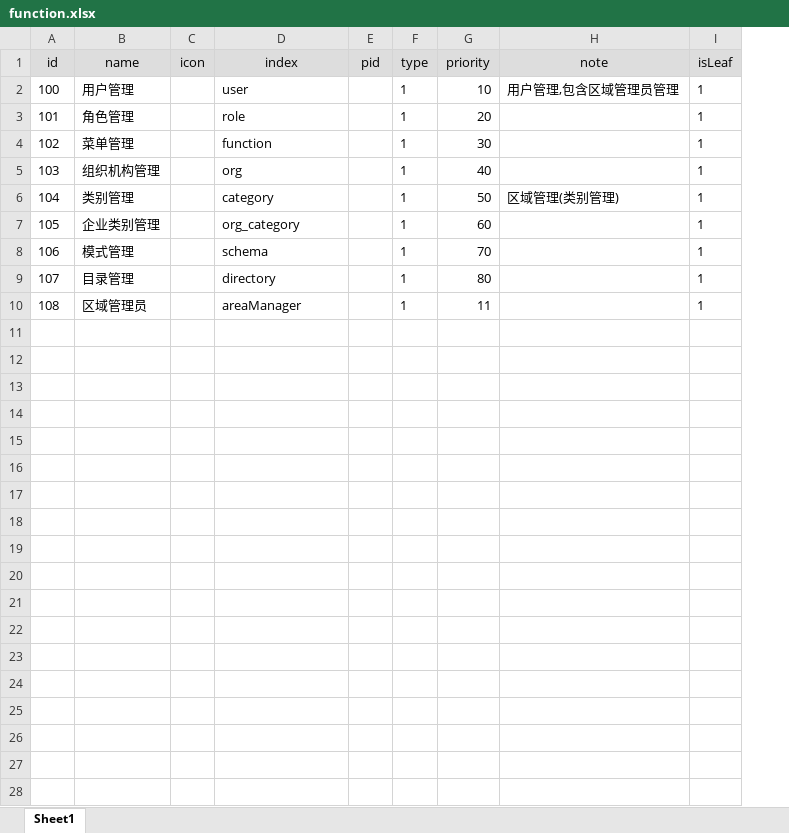
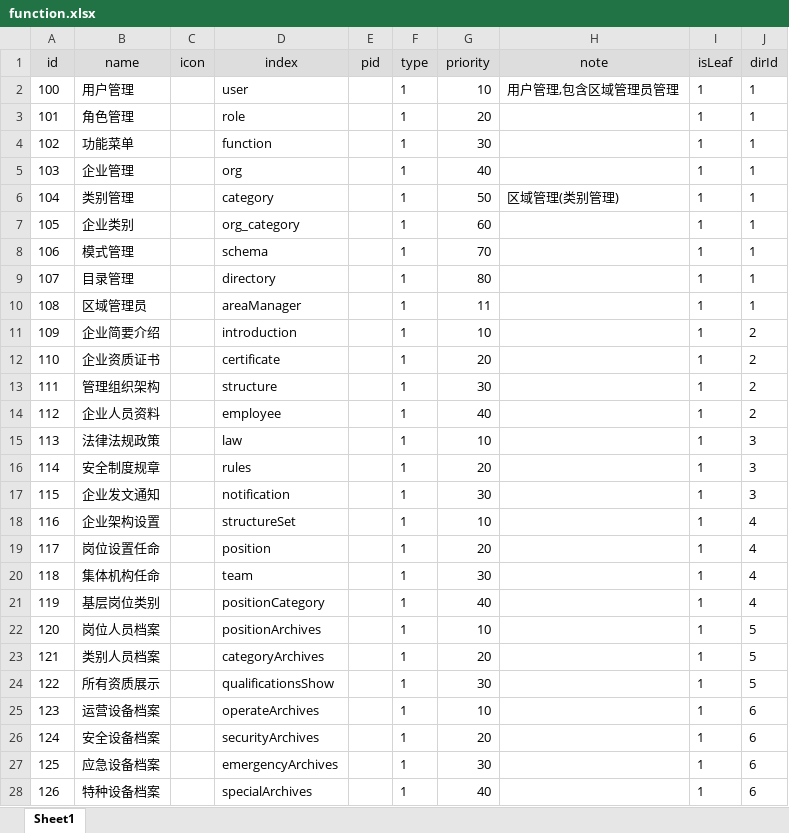
Before and after one commit to zdq0412/trafic, an Excel workbook: src/main/resources/static/function.xlsx, sheet Sheet1, drawn as a sheet; only a part is shown; values as stored, in another font and other column widths than the file's, no borders; the diff covers the shown part only; the diff names each change by its address in the sheet, - before the commit and + after, or states it on an @@ line.

```diff
--- a/src/main/resources/static/function.xlsx (sheet Sheet1)
+++ b/src/main/resources/static/function.xlsx (sheet Sheet1)
+column J (dirId), rows 2-10: all 1
-B4 (name): 菜单管理
+B4 (name): 功能菜单
-B5 (name): 组织机构管理
+B5 (name): 企业管理
-B7 (name): 企业类别管理
+B7 (name): 企业类别
+row 11: 109 | 企业简要介绍 |  | introduction |  | 1 | 10 |  | 1 | 2
+row 12: 110 | 企业资质证书 |  | certificate |  | 1 | 20 |  | 1 | 2
+row 13: 111 | 管理组织架构 |  | structure |  | 1 | 30 |  | 1 | 2
+row 14: 112 | 企业人员资料 |  | employee |  | 1 | 40 |  | 1 | 2
+row 15: 113 | 法律法规政策 |  | law |  | 1 | 10 |  | 1 | 3
+row 16: 114 | 安全制度规章 |  | rules |  | 1 | 20 |  | 1 | 3
+row 17: 115 | 企业发文通知 |  | notification |  | 1 | 30 |  | 1 | 3
+row 18: 116 | 企业架构设置 |  | structureSet |  | 1 | 10 |  | 1 | 4
+row 19: 117 | 岗位设置任命 |  | position |  | 1 | 20 |  | 1 | 4
+row 20: 118 | 集体机构任命 |  | team |  | 1 | 30 |  | 1 | 4
+row 21: 119 | 基层岗位类别 |  | positionCategory |  | 1 | 40 |  | 1 | 4
+row 22: 120 | 岗位人员档案 |  | positionArchives |  | 1 | 10 |  | 1 | 5
+row 23: 121 | 类别人员档案 |  | categoryArchives |  | 1 | 20 |  | 1 | 5
+row 24: 122 | 所有资质展示 |  | qualificationsShow |  | 1 | 30 |  | 1 | 5
+row 25: 123 | 运营设备档案 |  | operateArchives |  | 1 | 10 |  | 1 | 6
+row 26: 124 | 安全设备档案 |  | securityArchives |  | 1 | 20 |  | 1 | 6
+row 27: 125 | 应急设备档案 |  | emergencyArchives |  | 1 | 30 |  | 1 | 6
+row 28: 126 | 特种设备档案 |  | specialArchives |  | 1 | 40 |  | 1 | 6
```
Also changed, not shown: 23 added rows elsewhere in this sheet, src/main/resources/static/directory.xlsx, 文档/工作计划.xlsx, 11 other files.
